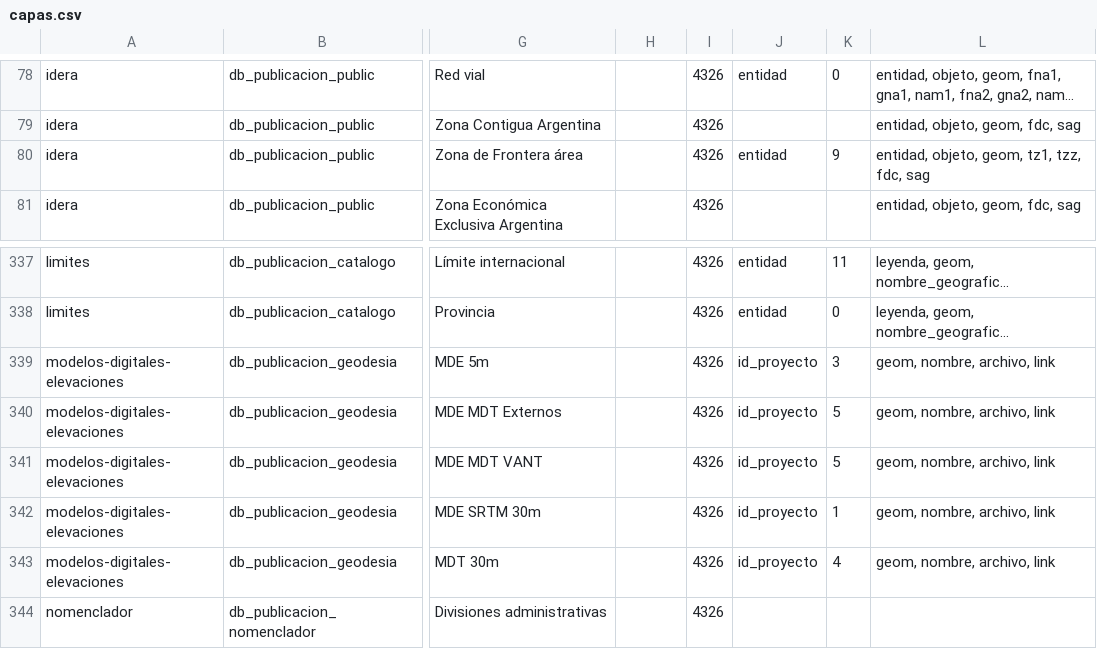
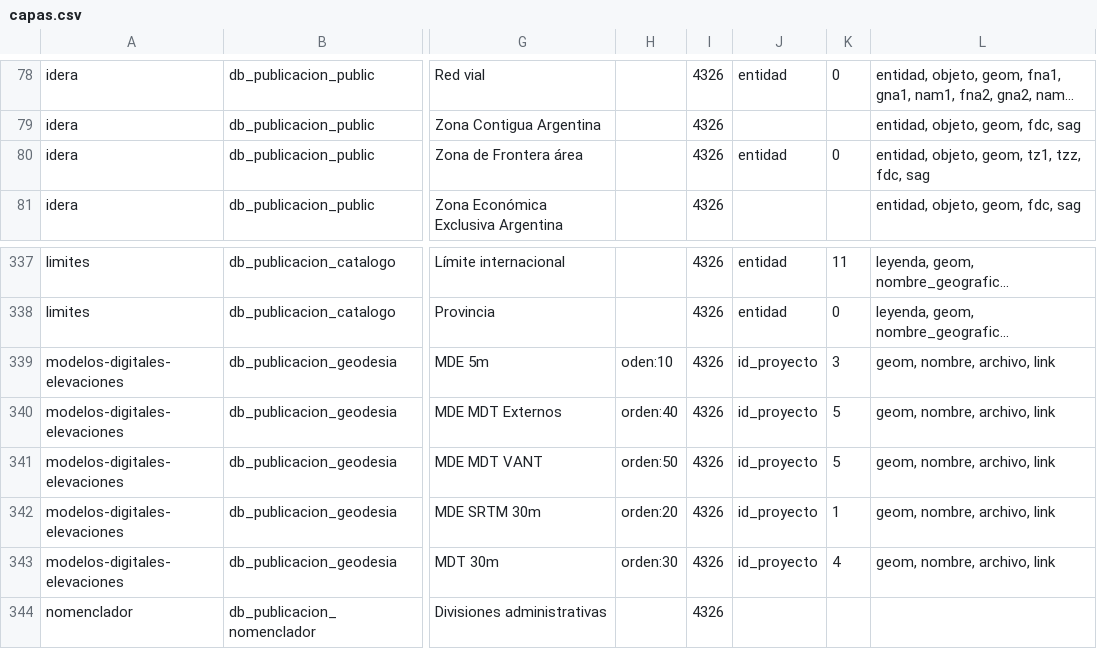
Before and after one commit to ign-argentina/catalogo-publicacion, a CSV file: capas.csv, drawn as a sheet; only a part is shown, gaps mark what is left out; long unchanged cells end in …; the diff names each change by its address in the sheet, - before the commit and + after, or states it on an @@ line.

```diff
--- a/capas.csv
+++ b/capas.csv
-K80: 9
+K80: 0
-H339: (empty)
+H339: oden:10
-H340: (empty)
+H340: orden:40
-H341: (empty)
+H341: orden:50
-H342: (empty)
+H342: orden:20
-H343: (empty)
+H343: orden:30
```
